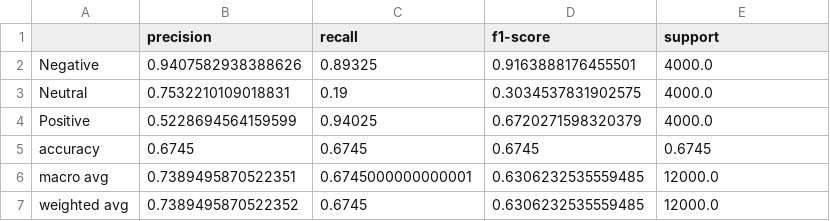
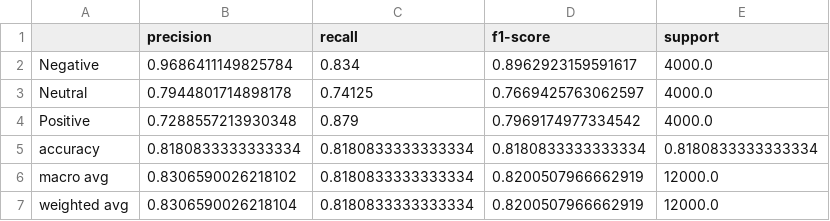
Before and after one commit to htsx/CSC_400, a CSV file: code/data/deeplearning/dl_classification_report.csv, drawn as a sheet.

```diff
--- a/code/data/deeplearning/dl_classification_report.csv
+++ b/code/data/deeplearning/dl_classification_report.csv
@@ -1,7 +1,7 @@
 ,precision,recall,f1-score,support
-Negative,0.9407582938388626,0.89325,0.9163888176455501,4000.0
-Neutral,0.7532210109018831,0.19,0.3034537831902575,4000.0
-Positive,0.5228694564159599,0.94025,0.6720271598320379,4000.0
-accuracy,0.6745,0.6745,0.6745,0.6745
-macro avg,0.7389495870522351,0.6745000000000001,0.6306232535559485,12000.0
-weighted avg,0.7389495870522352,0.6745,0.6306232535559485,12000.0
+Negative,0.9686411149825784,0.834,0.8962923159591617,4000.0
+Neutral,0.7944801714898178,0.74125,0.7669425763062597,4000.0
+Positive,0.7288557213930348,0.879,0.7969174977334542,4000.0
+accuracy,0.8180833333333334,0.8180833333333334,0.8180833333333334,0.8180833333333334
+macro avg,0.8306590026218102,0.8180833333333334,0.8200507966662919,12000.0
+weighted avg,0.8306590026218104,0.8180833333333334,0.8200507966662919,12000.0
```
Also changed, not shown: 4 other files.
